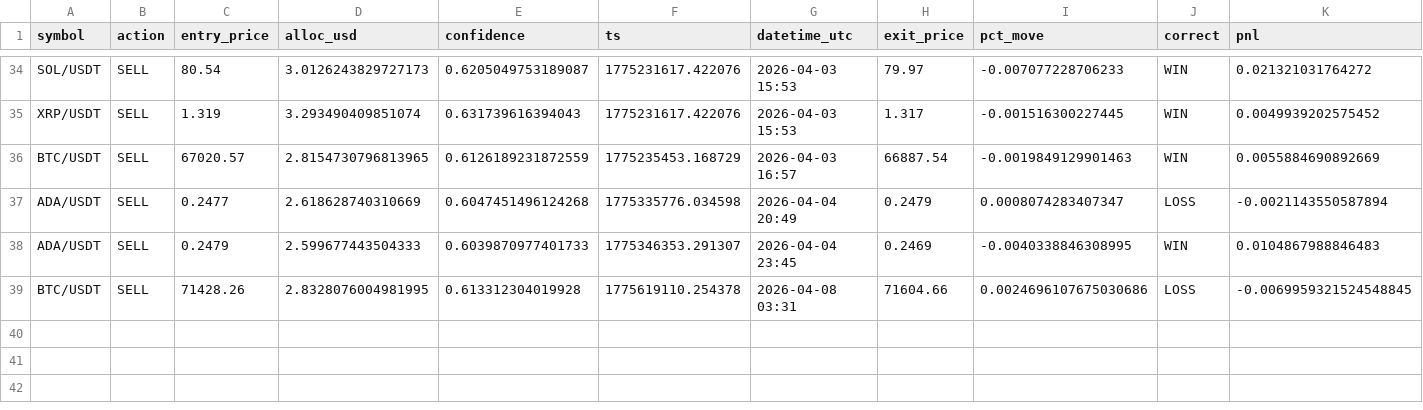
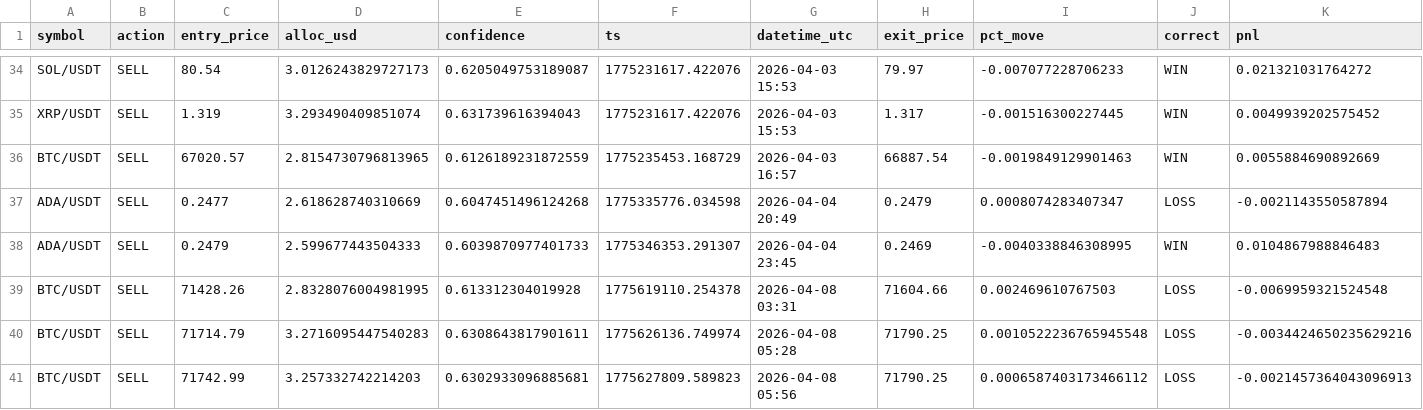
Before and after one commit to Jeanwrld/omega-bot, a CSV file: omega_v7_signals_log.csv, drawn as a sheet; only a part is shown, gaps mark what is left out.

```diff
--- a/omega_v7_signals_log.csv
+++ b/omega_v7_signals_log.csv
@@ -38,2 +38,4 @@ ADA/USDT,SELL,0.2477,2.618628740310669,0.6047451496124268,1775335776.034598,2026
 ADA/USDT,SELL,0.2479,2.599677443504333,0.6039870977401733,1775346353.291307,2026-04-04 23:45,0.2469,-0.0040338846308995,WIN,0.0104867988846483
-BTC/USDT,SELL,71428.26,2.8328076004981995,0.613312304019928,1775619110.254378,2026-04-08 03:31,71604.66,0.0024696107675030686,LOSS,-0.0069959321524548845
+BTC/USDT,SELL,71428.26,2.8328076004981995,0.613312304019928,1775619110.254378,2026-04-08 03:31,71604.66,0.002469610767503,LOSS,-0.0069959321524548
+BTC/USDT,SELL,71714.79,3.2716095447540283,0.6308643817901611,1775626136.749974,2026-04-08 05:28,71790.25,0.0010522236765945548,LOSS,-0.0034424650235629216
+BTC/USDT,SELL,71742.99,3.257332742214203,0.6302933096885681,1775627809.589823,2026-04-08 05:56,71790.25,0.0006587403173466112,LOSS,-0.0021457364043096913
```
Also changed, not shown: omega_v7_all_signals.csv.
